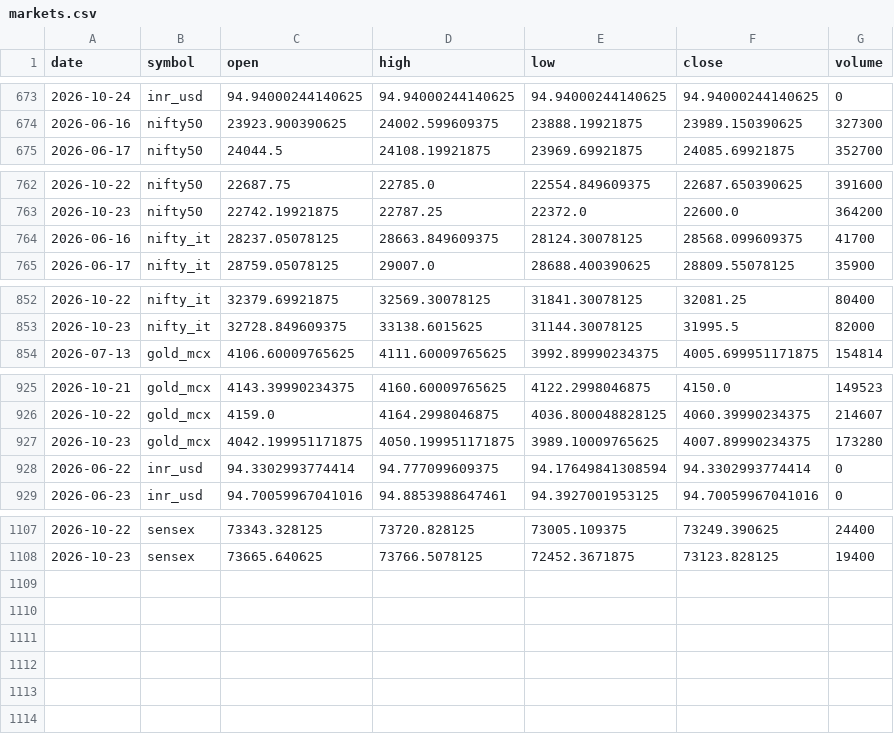
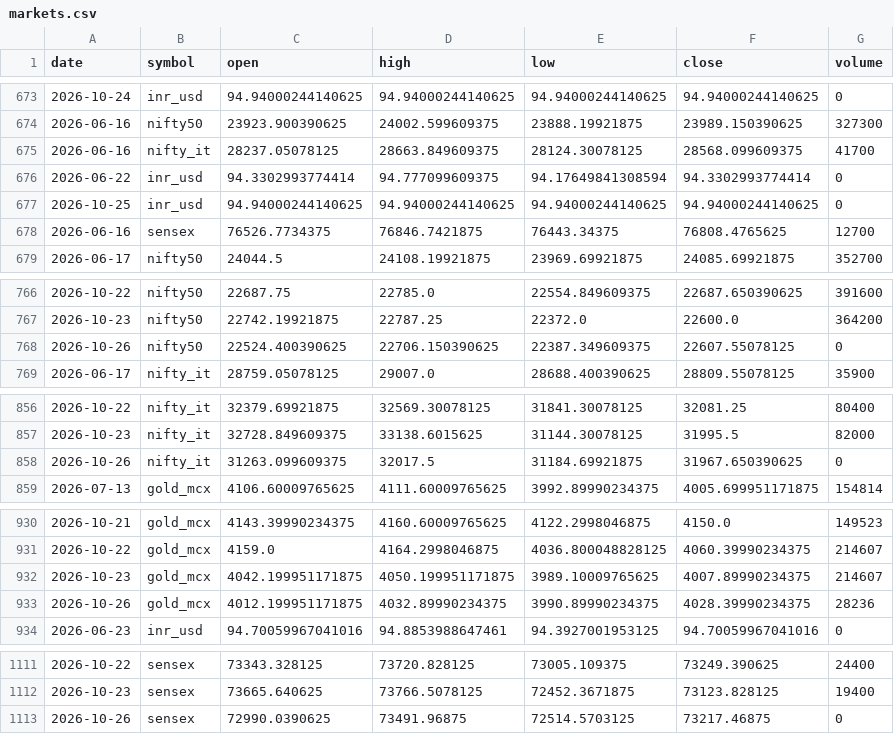
Before and after one commit to ImmadiVenkatesh/india-energy-dashboard, a CSV file: data/markets.csv, drawn as a sheet; only a part is shown, gaps mark what is left out; the diff covers the shown part only.

```diff
--- a/data/markets.csv
+++ b/data/markets.csv
@@ -674,2 +674,6 @@ date,symbol,open,high,low,close,volume
 2026-06-16,nifty50,23923.900390625,24002.599609375,23888.19921875,23989.150390625,327300
+2026-06-16,nifty_it,28237.05078125,28663.849609375,28124.30078125,28568.099609375,41700
+2026-06-22,inr_usd,94.3302993774414,94.777099609375,94.17649841308594,94.3302993774414,0
+2026-10-25,inr_usd,94.94000244140625,94.94000244140625,94.94000244140625,94.94000244140625,0
+2026-06-16,sensex,76526.7734375,76846.7421875,76443.34375,76808.4765625,12700
 2026-06-17,nifty50,24044.5,24108.19921875,23969.69921875,24085.69921875,352700
@@ -763,3 +767,3 @@ date,symbol,open,high,low,close,volume
 2026-10-23,nifty50,22742.19921875,22787.25,22372.0,22600.0,364200
-2026-06-16,nifty_it,28237.05078125,28663.849609375,28124.30078125,28568.099609375,41700
+2026-10-26,nifty50,22524.400390625,22706.150390625,22387.349609375,22607.55078125,0
 2026-06-17,nifty_it,28759.05078125,29007.0,28688.400390625,28809.55078125,35900
@@ -853,2 +857,3 @@ date,symbol,open,high,low,close,volume
 2026-10-23,nifty_it,32728.849609375,33138.6015625,31144.30078125,31995.5,82000
+2026-10-26,nifty_it,31263.099609375,32017.5,31184.69921875,31967.650390625,0
 2026-07-13,gold_mcx,4106.60009765625,4111.60009765625,3992.89990234375,4005.699951171875,154814
@@ -926,4 +931,4 @@ date,symbol,open,high,low,close,volume
 2026-10-22,gold_mcx,4159.0,4164.2998046875,4036.800048828125,4060.39990234375,214607
-2026-10-23,gold_mcx,4042.199951171875,4050.199951171875,3989.10009765625,4007.89990234375,173280
-2026-06-22,inr_usd,94.3302993774414,94.777099609375,94.17649841308594,94.3302993774414,0
+2026-10-23,gold_mcx,4042.199951171875,4050.199951171875,3989.10009765625,4007.89990234375,214607
+2026-10-26,gold_mcx,4012.199951171875,4032.89990234375,3990.89990234375,4028.39990234375,28236
 2026-06-23,inr_usd,94.70059967041016,94.8853988647461,94.3927001953125,94.70059967041016,0
@@ -1108 +1112,2 @@ date,symbol,open,high,low,close,volume
 2026-10-23,sensex,73665.640625,73766.5078125,72452.3671875,73123.828125,19400
+2026-10-26,sensex,72990.0390625,73491.96875,72514.5703125,73217.46875,0
```
Also changed, not shown: 5 edited cells elsewhere in this file, data/crude_benchmarks.csv, data/spr_history.csv, 7 other files.
